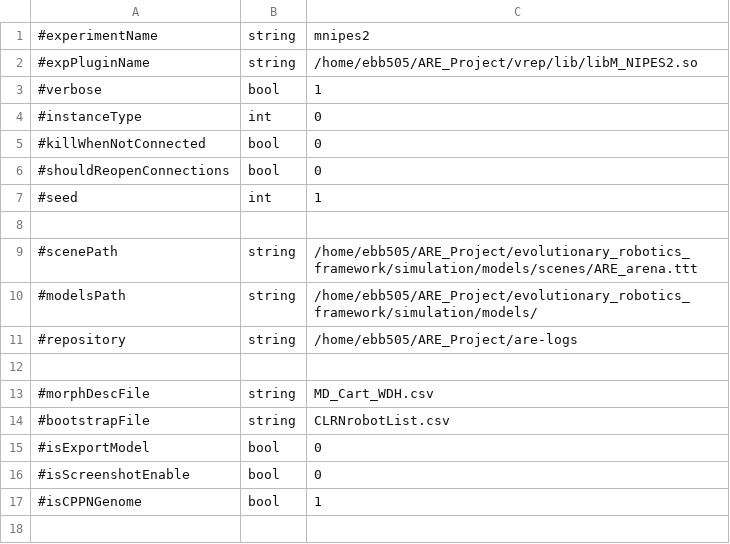
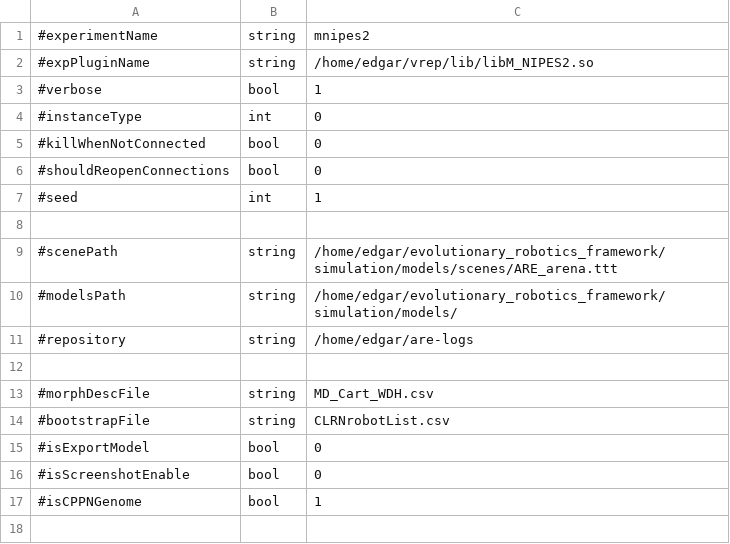
Before and after one commit to AutonomousRoboticEvolution/AREFramework, a CSV file: experiments/mnipes_v2/parameters.csv, drawn as a sheet; only a part is shown.

```diff
--- a/experiments/mnipes_v2/parameters.csv
+++ b/experiments/mnipes_v2/parameters.csv
@@ -1,3 +1,3 @@
 #experimentName,string,mnipes2
-#expPluginName,string,/home/ebb505/ARE_Project/vrep/lib/libM_NIPES2.so
+#expPluginName,string,/home/edgar/vrep/lib/libM_NIPES2.so
 #verbose,bool,1
@@ -8,5 +8,5 @@
 
-#scenePath,string,/home/ebb505/ARE_Project/evolutionary_robotics_framework/simulation/models/scenes/ARE_arena.ttt
-#modelsPath,string,/home/ebb505/ARE_Project/evolutionary_robotics_framework/simulation/models/
-#repository,string,/home/ebb505/ARE_Project/are-logs
+#scenePath,string,/home/edgar/evolutionary_robotics_framework/simulation/models/scenes/ARE_arena.ttt
+#modelsPath,string,/home/edgar/evolutionary_robotics_framework/simulation/models/
+#repository,string,/home/edgar/are-logs
 
```
Also changed, not shown: 3 other files.
